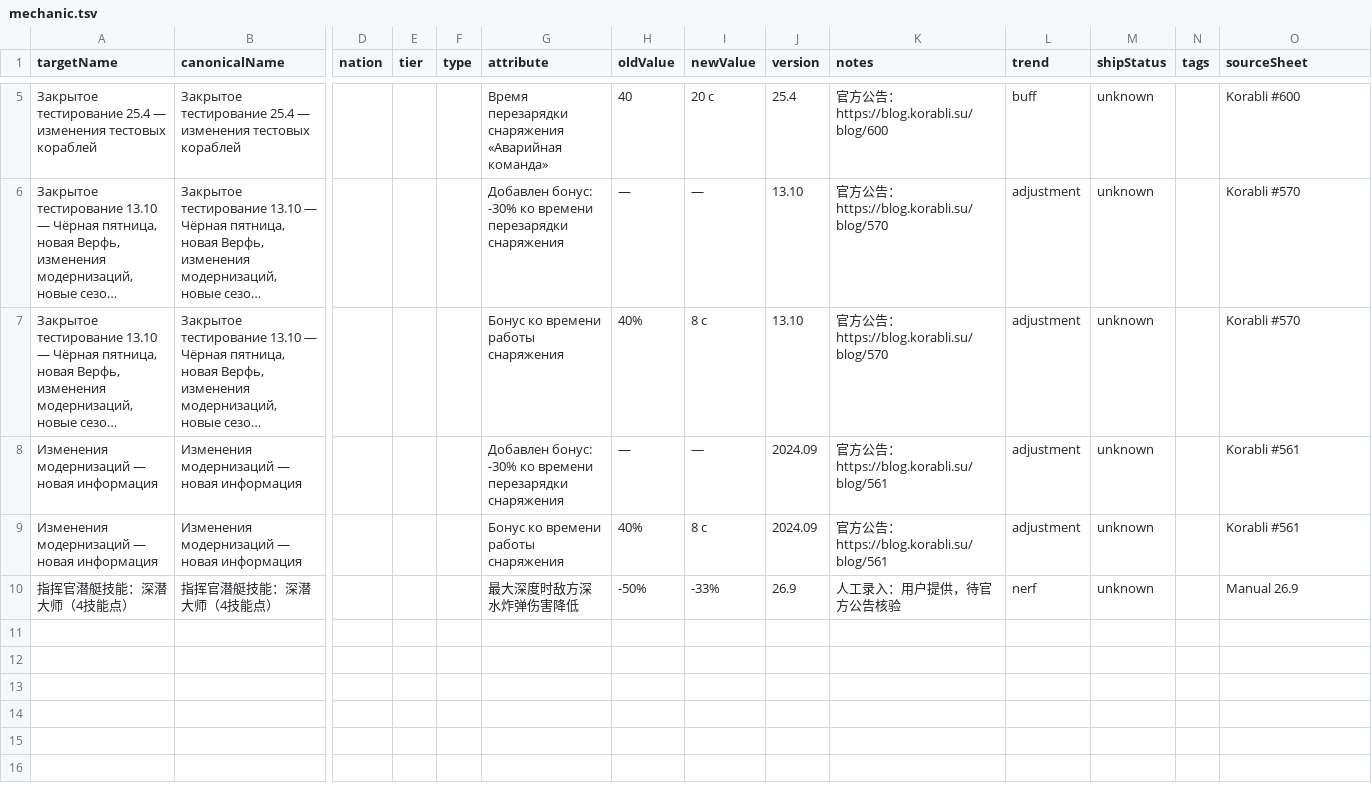
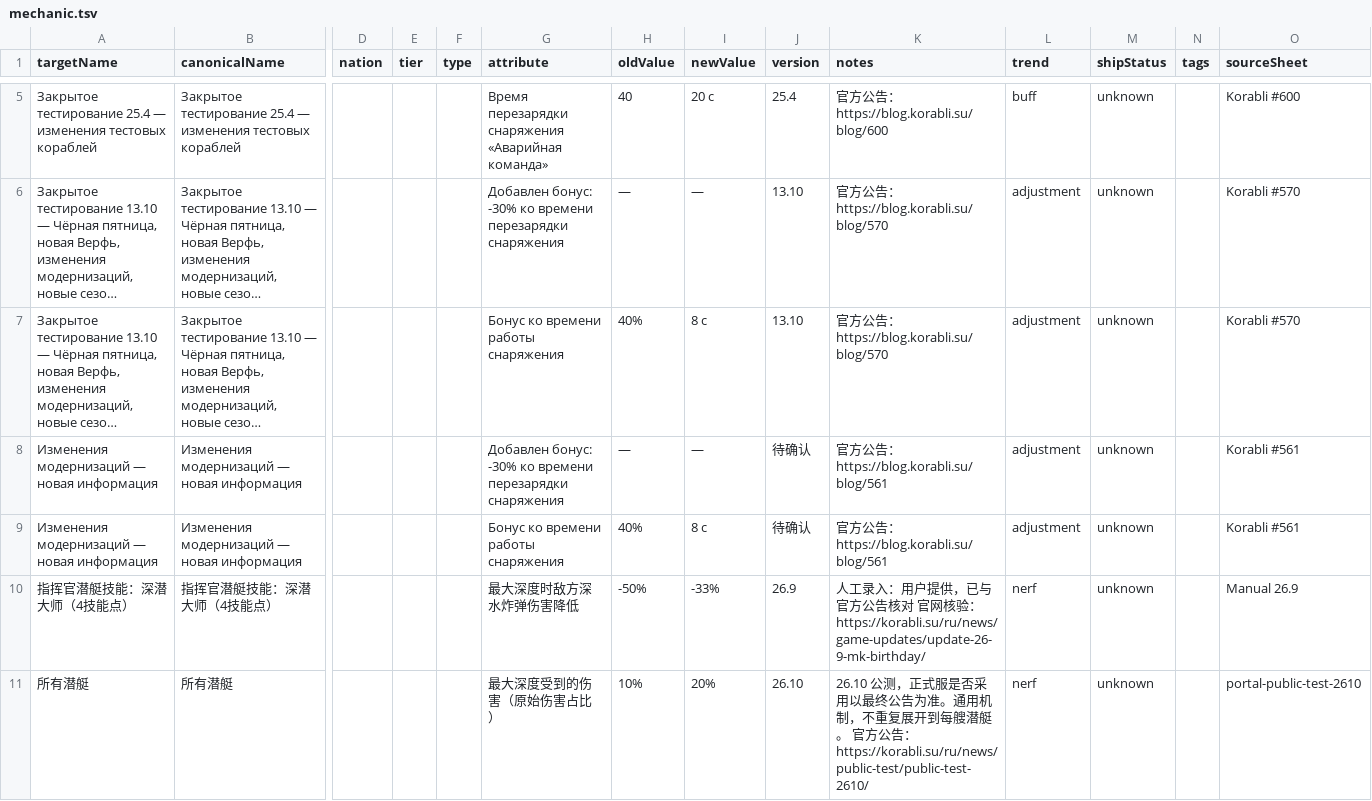
Before and after one commit to Hathor1998/LESTA_change_history, a TSV file: data/raw/mechanic.tsv, drawn as a sheet; only a part is shown, gaps mark what is left out; long unchanged cells end in …; rows hold the shown columns only; the diff covers the shown part only; the diff names each change by its address in the sheet, - before the commit and + after, or states it on an @@ line.

Commit message:
feat: publish localized balance data and adaptive glass interface

```diff
--- a/data/raw/mechanic.tsv
+++ b/data/raw/mechanic.tsv
-J8:J9 (version): 2024.09
+J8:J9 (version): 待确认
-K10 (notes): …户提供，待官方公告核验
+K10 (notes): …户提供，已与官方公告核对 官网核验：https://korabli.su/ru/news/game-updates/update-26-9-mk-birthday/
+row 11: 所有潜艇 | 所有潜艇 |  |  |  | 最大深度受到的伤害（原始伤害占比） | 10% | 20% | 26.10 | 26.10 公测，正式服是否采用以最终公告为准。通用机制，不重复展开到每艘潜艇。 官方公告：https://korabli.su/ru/news/public-test/public-test-2610/ | nerf | unknown |  | portal-public-test-2610
```
Also changed, not shown: 4 added rows elsewhere in this file, data/raw/misc.tsv, 48 other files.
